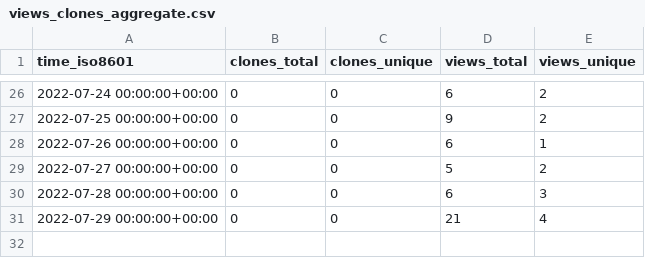
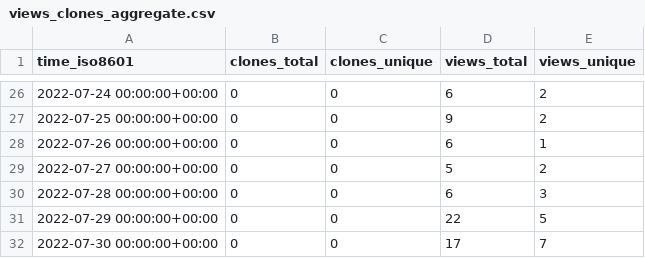
Before and after one commit to Infinity-Vault/infinity-vault-data-dump, a CSV file: Infinity-Vault/Programiranje-II/ghrs-data/views_clones_aggregate.csv, drawn as a sheet; only a part is shown, gaps mark what is left out.

```diff
--- a/Infinity-Vault/Programiranje-II/ghrs-data/views_clones_aggregate.csv
+++ b/Infinity-Vault/Programiranje-II/ghrs-data/views_clones_aggregate.csv
@@ -30,2 +30,3 @@ time_iso8601,clones_total,clones_unique,views_total,views_unique
 2022-07-28 00:00:00+00:00,0,0,6,3
-2022-07-29 00:00:00+00:00,0,0,21,4
+2022-07-29 00:00:00+00:00,0,0,22,5
+2022-07-30 00:00:00+00:00,0,0,17,7
```
Also changed, not shown: 1 other file.
